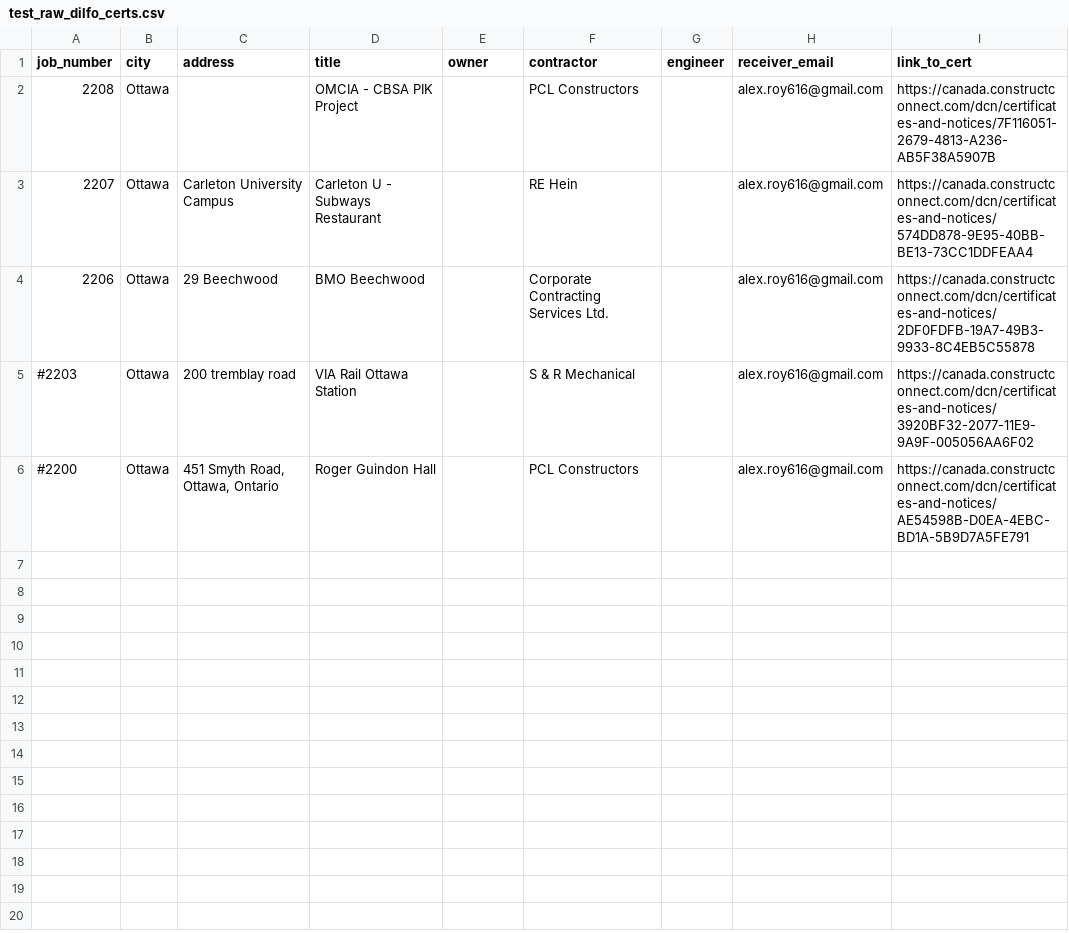
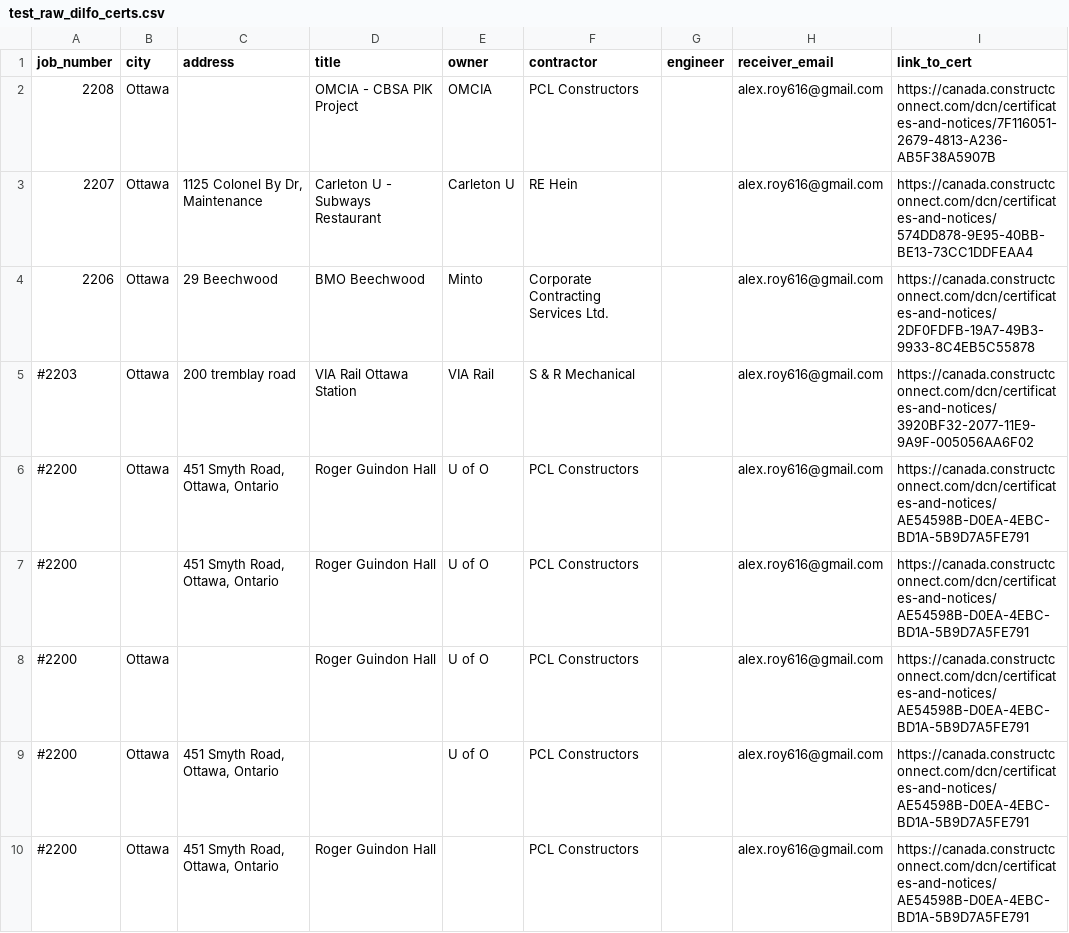
Before and after one commit to confirmationbias616/certificate_checker, a CSV file: data/test_raw_dilfo_certs.csv, drawn as a sheet; only a part is shown; the diff covers the shown part only.

```diff
--- a/data/test_raw_dilfo_certs.csv
+++ b/data/test_raw_dilfo_certs.csv
@@ -1,5 +1,9 @@
 "job_number","city","address","title","owner","contractor","engineer","receiver_email","link_to_cert"
-"2208","Ottawa"," ","OMCIA - CBSA PIK Project"," ","PCL Constructors"," ","alex.roy616@gmail.com","https://canada.constructconnect.com/dcn/certificates-and-notices/7F116051-2679-4813-A236-AB5F38A5907B"
-"2207","Ottawa","Carleton University Campus","Carleton U - Subways Restaurant"," ","RE Hein"," ","alex.roy616@gmail.com","https://canada.constructconnect.com/dcn/certificates-and-notices/574DD878-9E95-40BB-BE13-73CC1DDFEAA4"
-"2206","Ottawa","29 Beechwood","BMO Beechwood"," ","Corporate Contracting Services Ltd."," ","alex.roy616@gmail.com","https://canada.constructconnect.com/dcn/certificates-and-notices/2DF0FDFB-19A7-49B3-9933-8C4EB5C55878"
-"#2203","Ottawa","200 tremblay road","VIA Rail Ottawa Station"," ","S & R Mechanical"," ","alex.roy616@gmail.com","https://canada.constructconnect.com/dcn/certificates-and-notices/3920BF32-2077-11E9-9A9F-005056AA6F02"
+"2208","Ottawa"," ","OMCIA - CBSA PIK Project","OMCIA","PCL Constructors"," ","alex.roy616@gmail.com","https://canada.constructconnect.com/dcn/certificates-and-notices/7F116051-2679-4813-A236-AB5F38A5907B"
+"2207","Ottawa","1125 Colonel By Dr, Maintenance","Carleton U - Subways Restaurant","Carleton U","RE Hein"," ","alex.roy616@gmail.com","https://canada.constructconnect.com/dcn/certificates-and-notices/574DD878-9E95-40BB-BE13-73CC1DDFEAA4"
+"2206","Ottawa","29 Beechwood","BMO Beechwood","Minto","Corporate Contracting Services Ltd."," ","alex.roy616@gmail.com","https://canada.constructconnect.com/dcn/certificates-and-notices/2DF0FDFB-19A7-49B3-9933-8C4EB5C55878"
+"#2203","Ottawa","200 tremblay road","VIA Rail Ottawa Station","VIA Rail","S & R Mechanical"," ","alex.roy616@gmail.com","https://canada.constructconnect.com/dcn/certificates-and-notices/3920BF32-2077-11E9-9A9F-005056AA6F02"
+"#2200","Ottawa","451 Smyth Road, Ottawa, Ontario","Roger Guindon Hall","U of O","PCL Constructors"," ","alex.roy616@gmail.com","https://canada.constructconnect.com/dcn/certificates-and-notices/AE54598B-D0EA-4EBC-BD1A-5B9D7A5FE791"
+"#2200","","451 Smyth Road, Ottawa, Ontario","Roger Guindon Hall","U of O","PCL Constructors"," ","alex.roy616@gmail.com","https://canada.constructconnect.com/dcn/certificates-and-notices/AE54598B-D0EA-4EBC-BD1A-5B9D7A5FE791"
+"#2200","Ottawa","","Roger Guindon Hall","U of O","PCL Constructors"," ","alex.roy616@gmail.com","https://canada.constructconnect.com/dcn/certificates-and-notices/AE54598B-D0EA-4EBC-BD1A-5B9D7A5FE791"
+"#2200","Ottawa","451 Smyth Road, Ottawa, Ontario","","U of O","PCL Constructors"," ","alex.roy616@gmail.com","https://canada.constructconnect.com/dcn/certificates-and-notices/AE54598B-D0EA-4EBC-BD1A-5B9D7A5FE791"
```
Also changed, not shown: 6 added rows elsewhere in this file.
